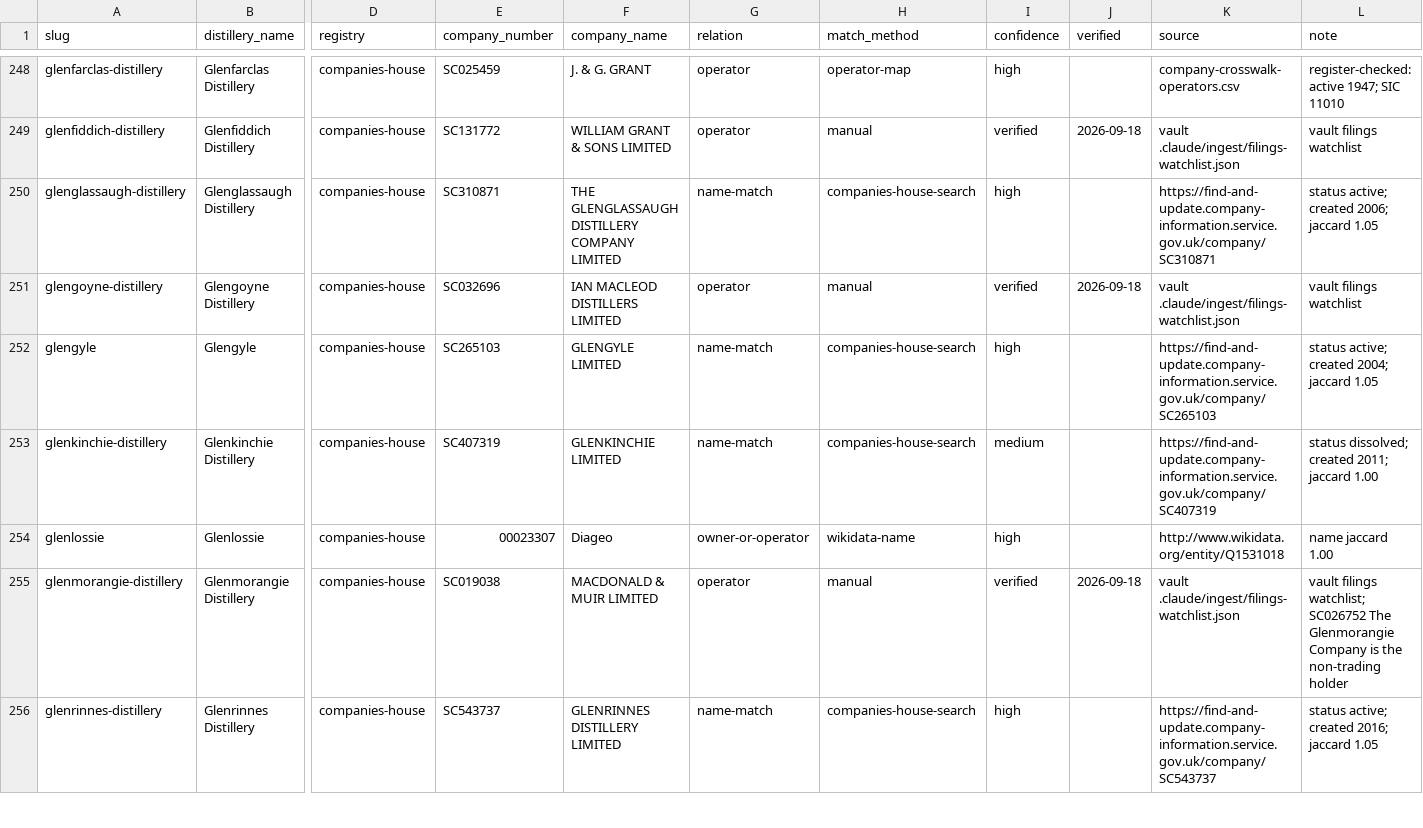
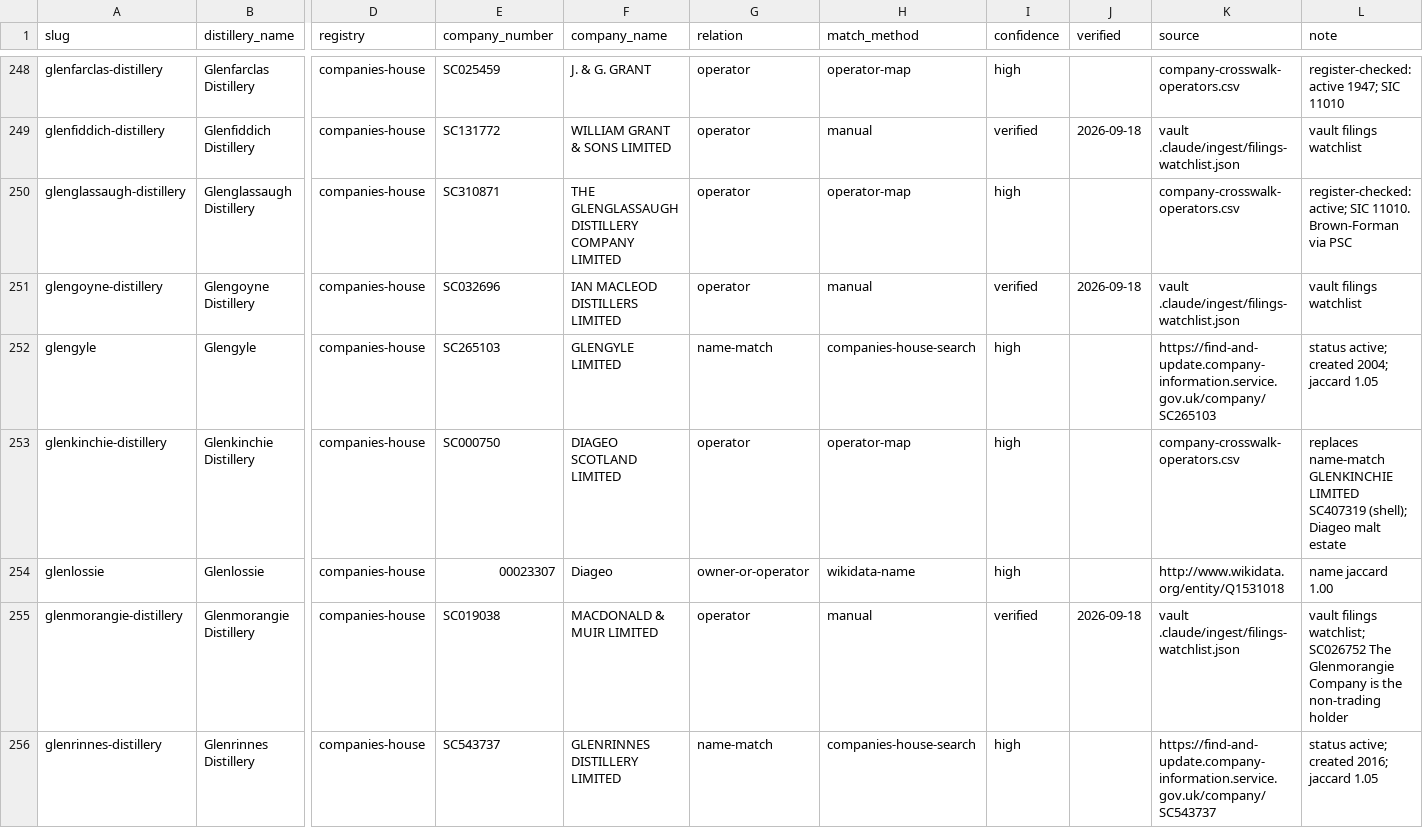
Before and after one commit to jfrobinson76/distillery-map, a CSV file: data/company-crosswalk/company-crosswalk.csv, drawn as a sheet; only a part is shown, gaps mark what is left out; the diff covers the shown part only; the diff names each change by its address in the sheet, - before the commit and + after, or states it on an @@ line.

```diff
--- a/data/company-crosswalk/company-crosswalk.csv
+++ b/data/company-crosswalk/company-crosswalk.csv
-G250 (relation): name-match
+G250 (relation): operator
-H250 (match_method): companies-house-search
+H250 (match_method): operator-map
-K250 (source): https://find-and-update.company-information.service.gov.uk/company/SC310871
+K250 (source): company-crosswalk-operators.csv
-L250 (note): status active; created 2006; jaccard 1.05
+L250 (note): register-checked: active; SIC 11010. Brown-Forman via PSC
-E253 (company_number): SC407319
+E253 (company_number): SC000750
-F253 (company_name): GLENKINCHIE LIMITED
+F253 (company_name): DIAGEO SCOTLAND LIMITED
-G253 (relation): name-match
+G253 (relation): operator
-H253 (match_method): companies-house-search
+H253 (match_method): operator-map
-I253 (confidence): medium
+I253 (confidence): high
-K253 (source): https://find-and-update.company-information.service.gov.uk/company/SC407319
+K253 (source): company-crosswalk-operators.csv
-L253 (note): status dissolved; created 2011; jaccard 1.00
+L253 (note): replaces name-match GLENKINCHIE LIMITED SC407319 (shell); Diageo malt estate
```
Also changed, not shown: 76 edited cells elsewhere in this file, data/company-crosswalk/company-crosswalk-operators.csv, data/ownership/psc-parents.csv, 2 other files.
